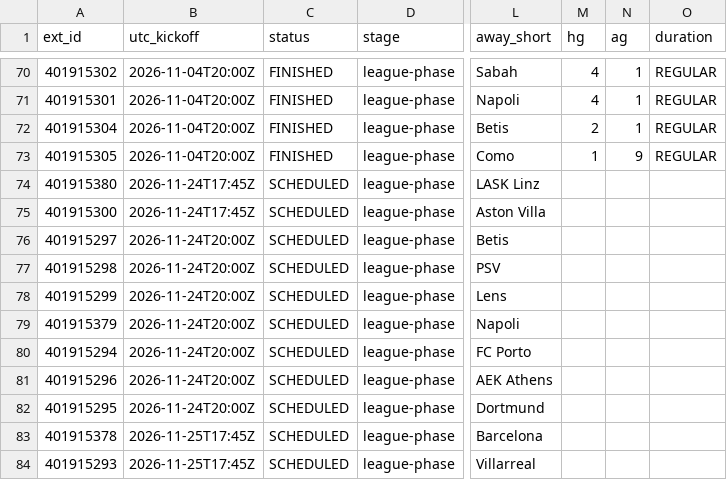
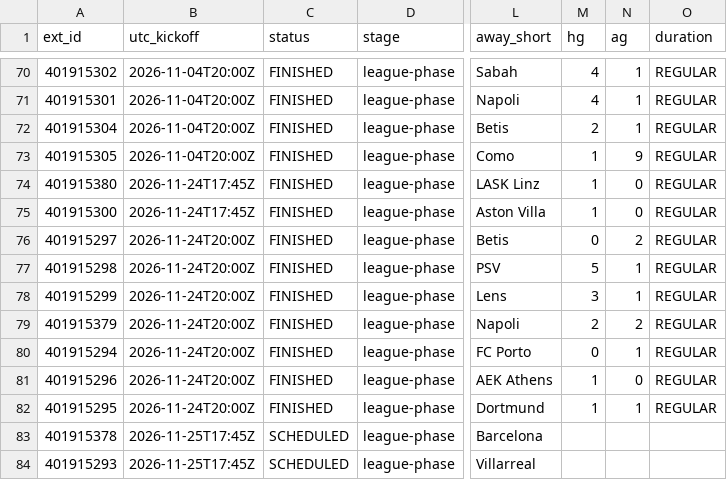
Before and after one commit to dndud3377/footy, a CSV file: data/raw/espn/UCL_2026.csv, drawn as a sheet; only a part is shown, gaps mark what is left out; the diff names each change by its address in the sheet, - before the commit and + after, or states it on an @@ line.

```diff
--- a/data/raw/espn/UCL_2026.csv
+++ b/data/raw/espn/UCL_2026.csv
-C74:C82 (status): SCHEDULED
+C74:C82 (status): FINISHED
-M74:M75 (hg): (empty)
+M74:M75 (hg): 1
-N74:N75 (ag): (empty)
+N74:N75 (ag): 0
-O74:O82 (duration): (empty)
+O74:O82 (duration): REGULAR
-M76 (hg): (empty)
+M76 (hg): 0
-N76 (ag): (empty)
+N76 (ag): 2
-M77 (hg): (empty)
+M77 (hg): 5
-N77:N78 (ag): (empty)
+N77:N78 (ag): 1
-M78 (hg): (empty)
+M78 (hg): 3
-M79 (hg): (empty)
+M79 (hg): 2
-N79 (ag): (empty)
+N79 (ag): 2
-M80 (hg): (empty)
+M80 (hg): 0
-N80 (ag): (empty)
+N80 (ag): 1
-M81:M82 (hg): (empty)
+M81:M82 (hg): 1
-N81 (ag): (empty)
+N81 (ag): 0
-N82 (ag): (empty)
+N82 (ag): 1
```
Also changed, not shown: data/processed/fixtures.csv, data/processed/ucl_matches.csv, 2 other files.
